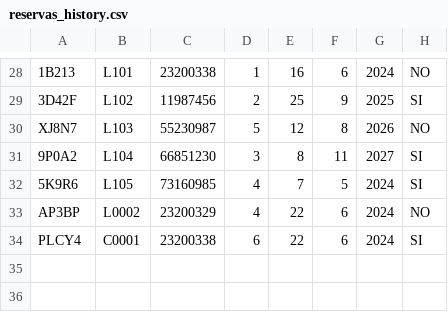
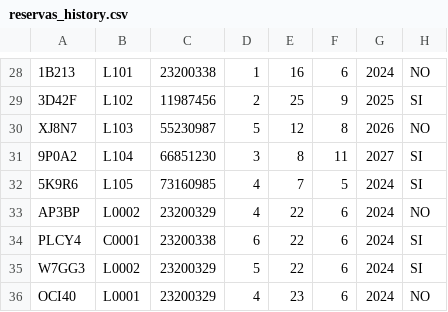
Before and after one commit to lightbluedev05/biblioguest_project_2.0, a CSV file: reservas_history.csv, drawn as a sheet; only a part is shown, gaps mark what is left out.

```diff
--- a/reservas_history.csv
+++ b/reservas_history.csv
@@ -34 +34,3 @@ AP3BP,L0002,23200329,4,22,6,2024,NO
 PLCY4,C0001,23200338,6,22,6,2024,SI
+W7GG3,L0002,23200329,5,22,6,2024,SI
+OCI40,L0001,23200329,4,23,6,2024,NO
```
Also changed, not shown: horarios_data.csv, 6 other files.
